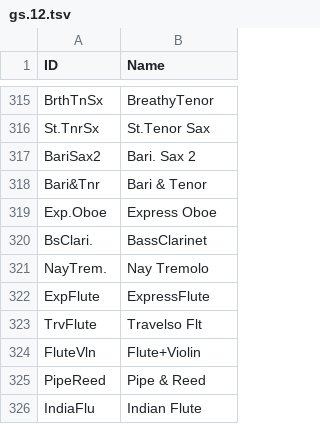
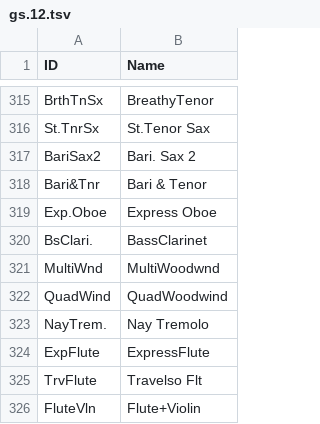
Before and after one commit to ltgcgo/octavia, a TSV file: data/map/gs.12.tsv, drawn as a sheet; only a part is shown, gaps mark what is left out; the shorter side is filled out with more unchanged rows.

```diff
--- a/data/map/gs.12.tsv
+++ b/data/map/gs.12.tsv
@@ -320,2 +320,4 @@ Exp.Oboe	Express Oboe
 BsClari.	BassClarinet
+MultiWnd	MultiWoodwnd
+QuadWind	QuadWoodwind
 NayTrem.	Nay Tremolo
```
Also changed, not shown: data/map/gs.24.tsv, 1 other file.
